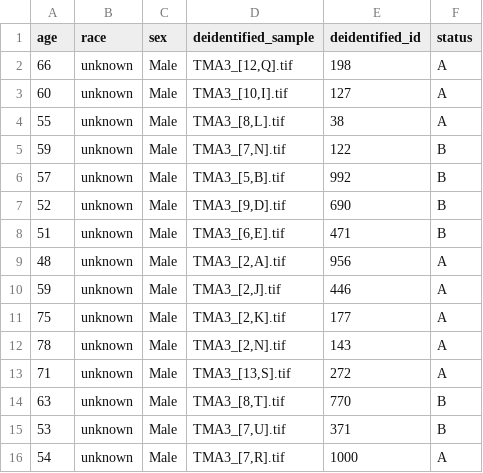
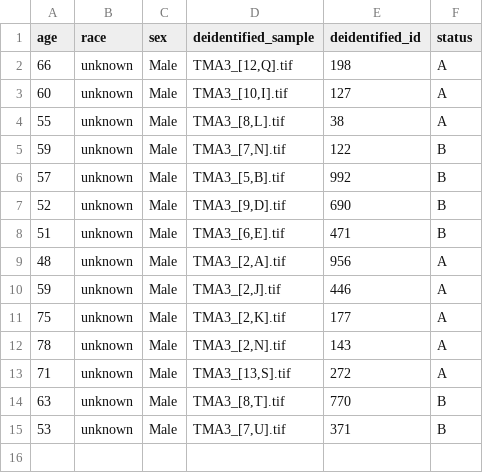
Before and after one commit to FridleyLab/ASA_SMI_2022, a CSV file: data/deidentified_clinical.csv, drawn as a sheet; the diff names each change by its address in the sheet, - before the commit and + after, or states it on an @@ line.

```diff
--- a/data/deidentified_clinical.csv
+++ b/data/deidentified_clinical.csv
-row 16: 54 | unknown | Male | TMA3_[7,R].tif | 1000 | A
```
Also changed, not shown: data/deidentified_summary.csv, 1 other file.
